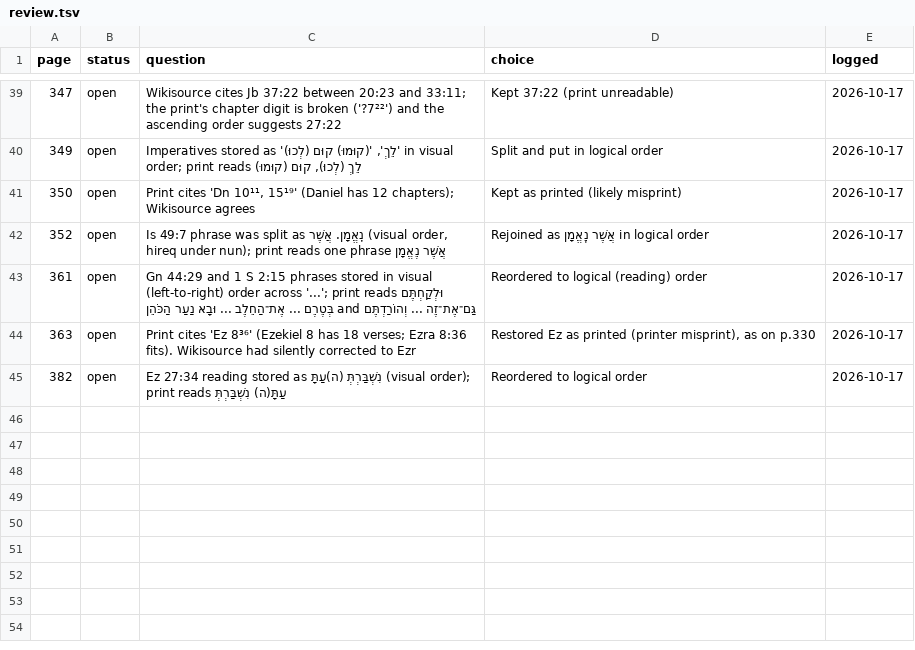
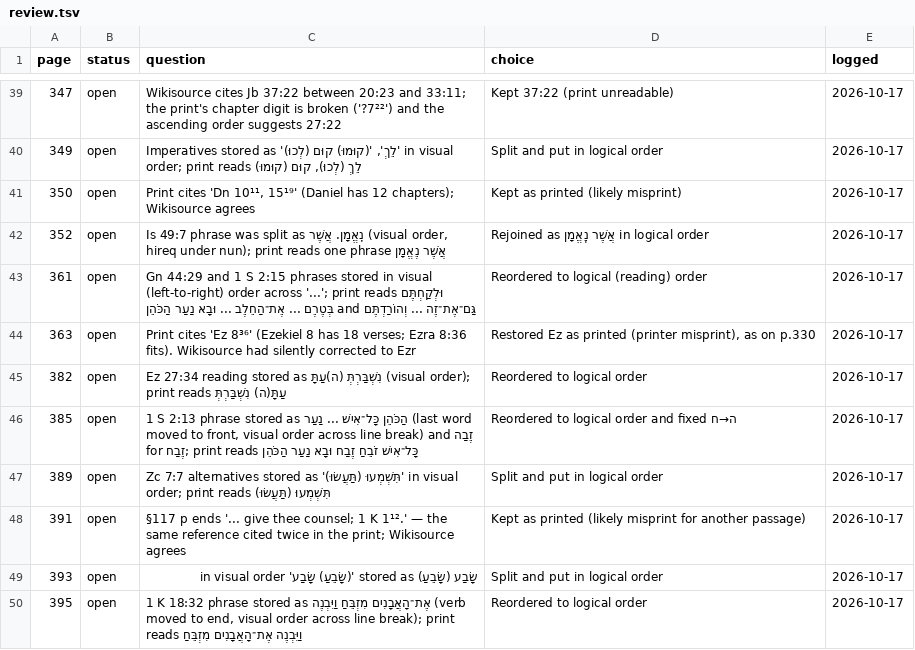
Before and after one commit to mitchellpalermo/Genesius-grammar, a TSV file: gesenius/proof/review.tsv, drawn as a sheet; only a part is shown, gaps mark what is left out; the diff names each change by its address in the sheet, - before the commit and + after, or states it on an @@ line.

```diff
--- a/gesenius/proof/review.tsv
+++ b/gesenius/proof/review.tsv
+row 46: 385 | open | 1 S 2:13 phrase stored as הַכֹּהֵן כָּל־אִישׁ ... נַעַר (last word moved to front, visual order across line break) and זֶבַה for זֶבַח; print reads כָּל־אִישׁ זֹבֵחַ זֶבַח וּבָא נַעַר הַכֹּהֵן | Reordered to logical order and fixed ה→ח | 2026-10-17
+row 47: 389 | open | Zc 7:7 alternatives stored as '(תַּעֲשׂוּ) תִּשְׁמְעוּ' in visual order; print reads תִּשְׁמְעוּ (תַּעֲשׂוּ) | Split and put in logical order | 2026-10-17
+row 48: 391 | open | §117 p ends '... give thee counsel; 1 K 1¹².' — the same reference cited twice in the print; Wikisource agrees | Kept as printed (likely misprint for another passage) | 2026-10-17
+row 49: 393 | open | שָׂבַע (שָׂבֵעַ) stored as '(שָׂבֵעַ) שָׂבַע' in visual order | Split and put in logical order | 2026-10-17
+row 50: 395 | open | 1 K 18:32 phrase stored as אֶת־הָאֲבָנִים מִזְבֵּחַ וַיִּבְנֶה (verb moved to end, visual order across line break); print reads וַיִּבְנֶה אֶת־הָאֲבָנִים מִזְבֵּחַ | Reordered to logical order | 2026-10-17
```
Also changed, not shown: gesenius/proof/corrections.tsv, gesenius/proof/runs.tsv, 14 other files.
